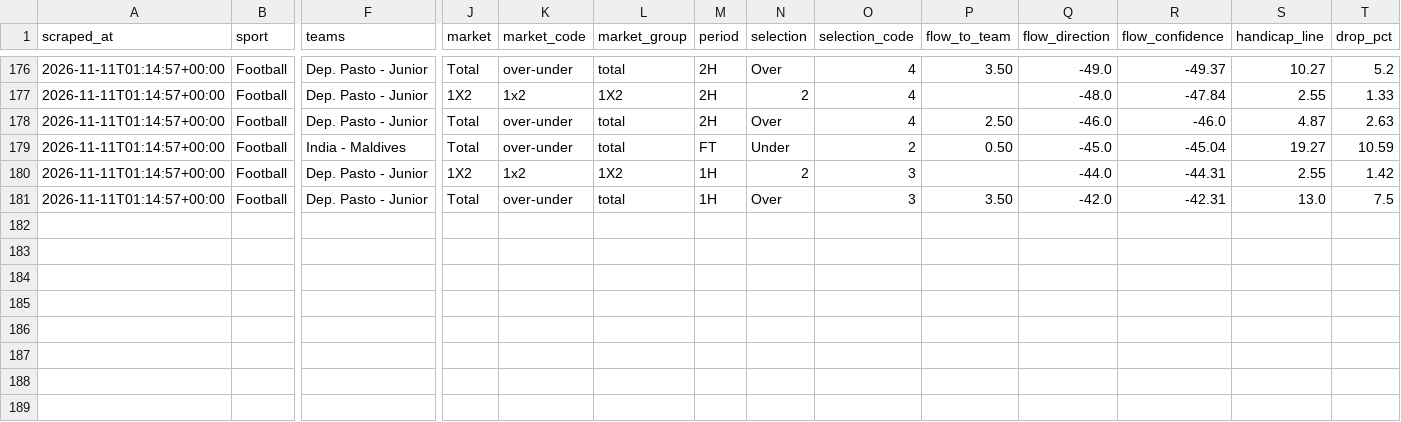
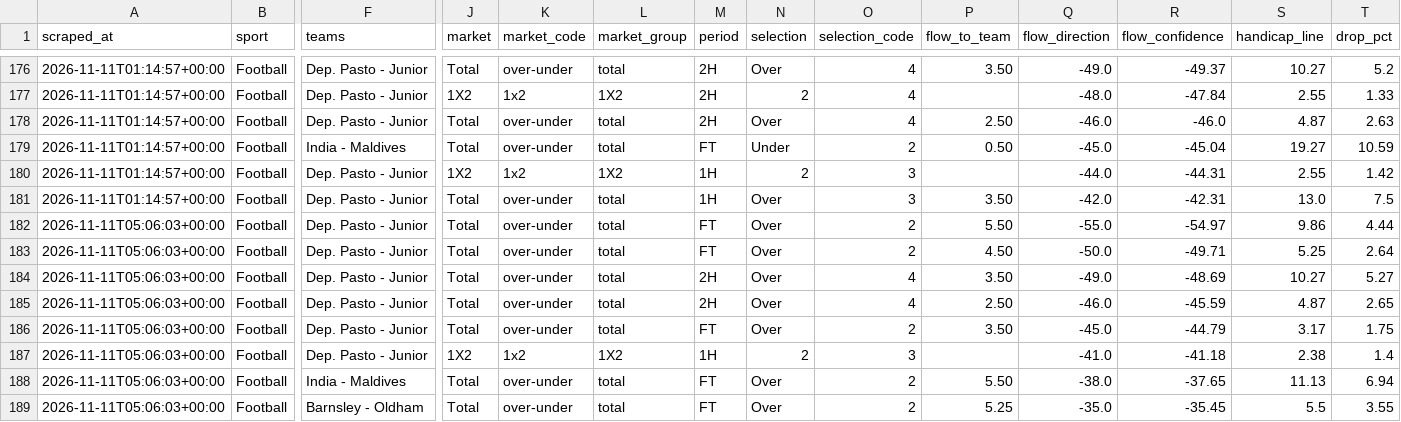
Before and after one commit to Yaretti/oddsportal-parser, a CSV file: data/oddsportal_history.csv, drawn as a sheet; only a part is shown, gaps mark what is left out; rows hold the shown columns only; the diff names each change by its address in the sheet, - before the commit and + after, or states it on an @@ line.

```diff
--- a/data/oddsportal_history.csv
+++ b/data/oddsportal_history.csv
+row 182: 2026-11-11T05:06:03+00:00 | Football | Dep. Pasto - Junior | Total | over-under | total | FT | Over | 2 | 5.50 | -55.0 | -54.97 | 9.86 | 4.44
+row 183: 2026-11-11T05:06:03+00:00 | Football | Dep. Pasto - Junior | Total | over-under | total | FT | Over | 2 | 4.50 | -50.0 | -49.71 | 5.25 | 2.64
+row 184: 2026-11-11T05:06:03+00:00 | Football | Dep. Pasto - Junior | Total | over-under | total | 2H | Over | 4 | 3.50 | -49.0 | -48.69 | 10.27 | 5.27
+row 185: 2026-11-11T05:06:03+00:00 | Football | Dep. Pasto - Junior | Total | over-under | total | 2H | Over | 4 | 2.50 | -46.0 | -45.59 | 4.87 | 2.65
+row 186: 2026-11-11T05:06:03+00:00 | Football | Dep. Pasto - Junior | Total | over-under | total | FT | Over | 2 | 3.50 | -45.0 | -44.79 | 3.17 | 1.75
+row 187: 2026-11-11T05:06:03+00:00 | Football | Dep. Pasto - Junior | 1X2 | 1x2 | 1X2 | 1H | 2 | 3 |  | -41.0 | -41.18 | 2.38 | 1.4
+row 188: 2026-11-11T05:06:03+00:00 | Football | India - Maldives | Total | over-under | total | FT | Over | 2 | 5.50 | -38.0 | -37.65 | 11.13 | 6.94
+row 189: 2026-11-11T05:06:03+00:00 | Football | Barnsley - Oldham | Total | over-under | total | FT | Over | 2 | 5.25 | -35.0 | -35.45 | 5.5 | 3.55
```
Also changed, not shown: data/oddsportal_latest.csv, data/oddsportal_movement.csv, 3 other files.
